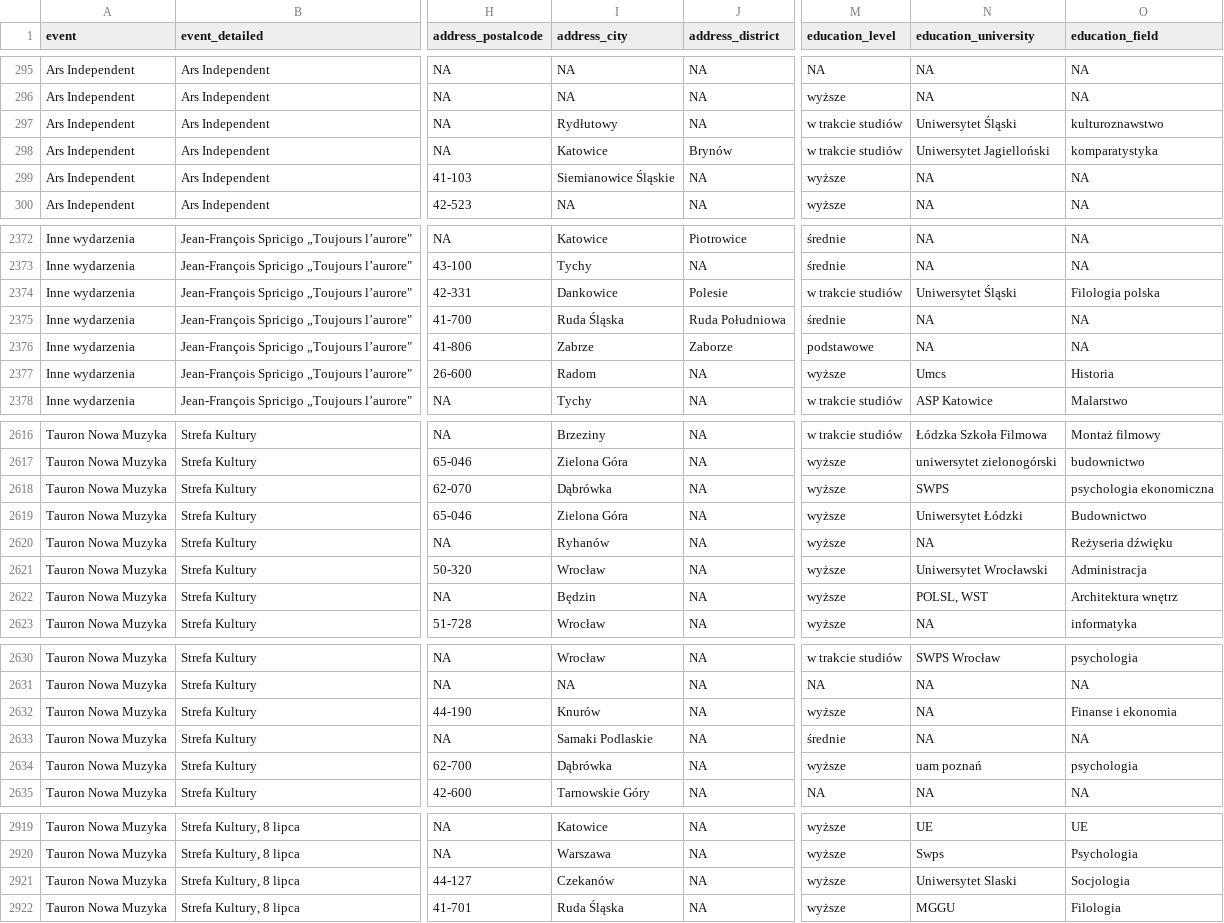
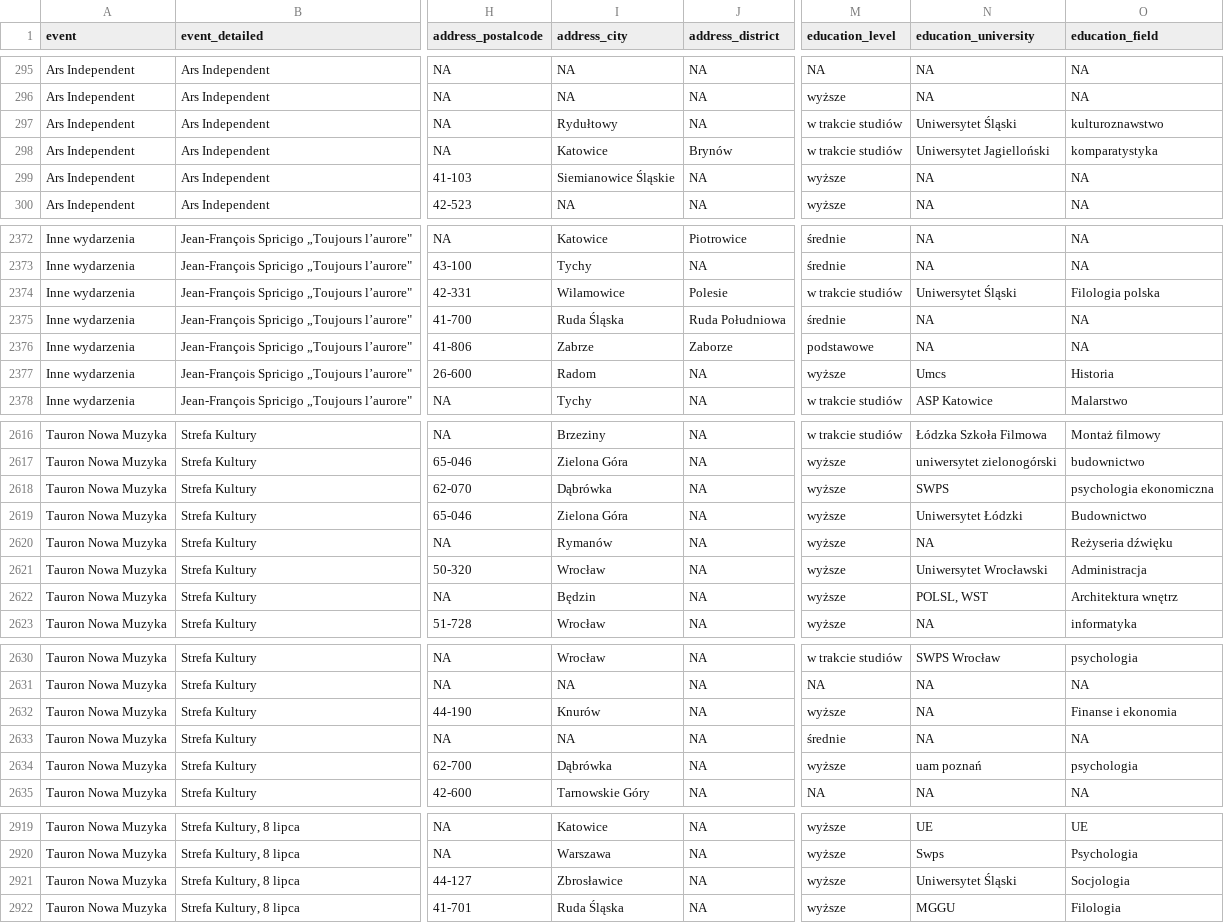
Before and after one commit to medialabkato/katowice-culture-survey, a CSV file: survey-data.csv, drawn as a sheet; only a part is shown, gaps mark what is left out; the diff names each change by its address in the sheet, - before the commit and + after, or states it on an @@ line.

Commit message:
Update survey-data.csv

```diff
--- a/survey-data.csv
+++ b/survey-data.csv
-I297 (address_city): Rydłutowy
+I297 (address_city): Rydułtowy
-I2374 (address_city): Dankowice
+I2374 (address_city): Wilamowice
-I2620 (address_city): Ryhanów
+I2620 (address_city): Rymanów
-I2633 (address_city): Samaki Podlaskie
+I2633 (address_city): NA
-I2921 (address_city): Czekanów
+I2921 (address_city): Zbrosławice
-N2921 (education_university): Uniwersytet Slaski
+N2921 (education_university): Uniwersytet Śląski
```
